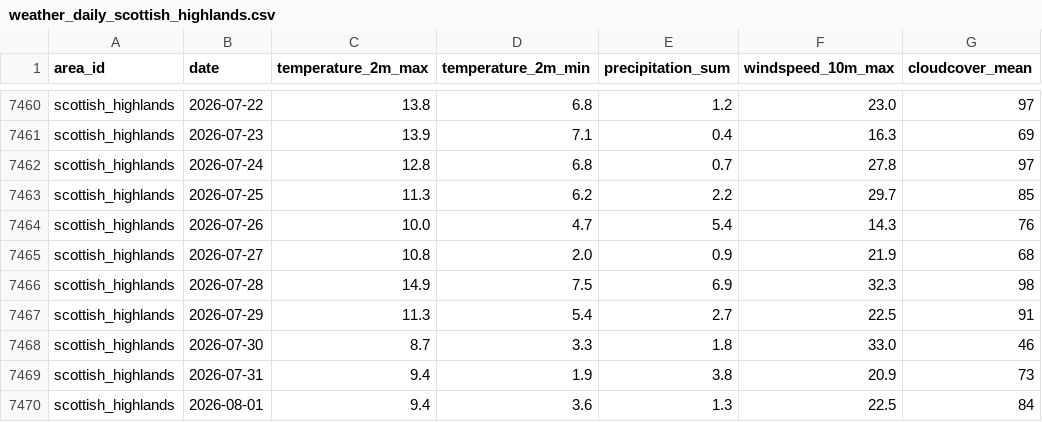
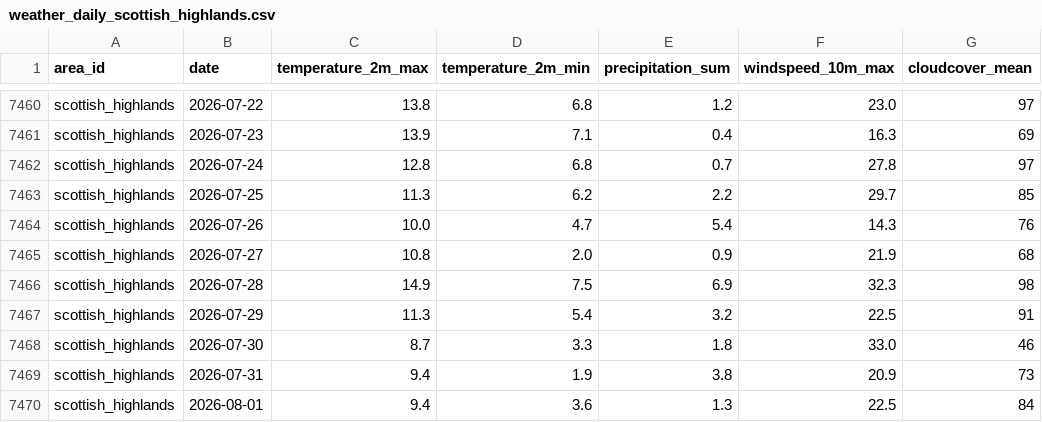
Before and after one commit to albercm30/WildCast, a CSV file: backend/data/cache/weather_daily_scottish_highlands.csv, drawn as a sheet; only a part is shown, gaps mark what is left out; the diff covers the shown part only.

```diff
--- a/backend/data/cache/weather_daily_scottish_highlands.csv
+++ b/backend/data/cache/weather_daily_scottish_highlands.csv
@@ -7466,3 +7466,3 @@ scottish_highlands,2026-07-27,10.8,2.0,0.9,21.9,68
 scottish_highlands,2026-07-28,14.9,7.5,6.9,32.3,98
-scottish_highlands,2026-07-29,11.3,5.4,2.7,22.5,91
+scottish_highlands,2026-07-29,11.3,5.4,3.2,22.5,91
 scottish_highlands,2026-07-30,8.7,3.3,1.8,33.0,46
```
Also changed, not shown: 25 added rows elsewhere in this file, backend/data/cache/occurrences_scottish_highlands.csv, backend/data/cache/weather_daily_borneo_rainforest.csv, 28 other files.
